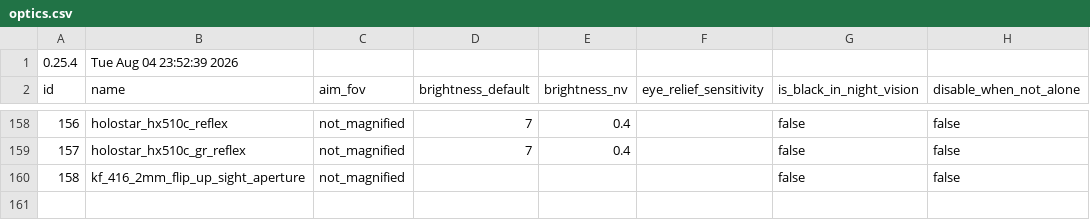
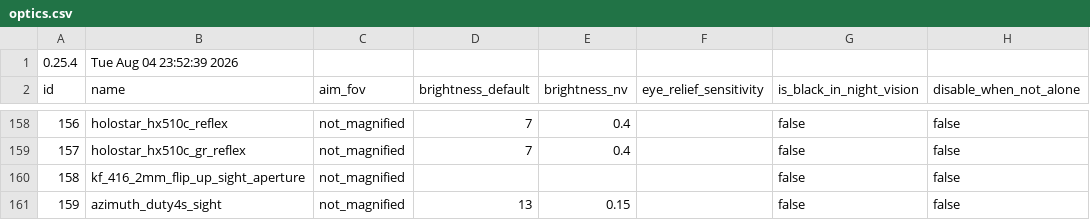
Before and after one commit to recoil-group/deadline-balancing, a CSV file: optics.csv, drawn as a sheet; only a part is shown, gaps mark what is left out.

Commit message:
aimpoint comp series stuff
- renames and fixes for overwrites
- idk if the scalarworks mounts were ever done but they're here now
- added compm4s to optics.csv, hopefully the id category doesn't actually matter

```diff
--- a/optics.csv
+++ b/optics.csv
@@ -160 +160,2 @@ id,name,aim_fov,brightness_default,brightness_nv,eye_relief_sensitivity,is_black
 158,kf_416_2mm_flip_up_sight_aperture,not_magnified, , , ,false,false
+159,azimuth_duty4s_sight,not_magnified,13,0.15, ,false,false
```
Also changed, not shown: balancing.csv.
